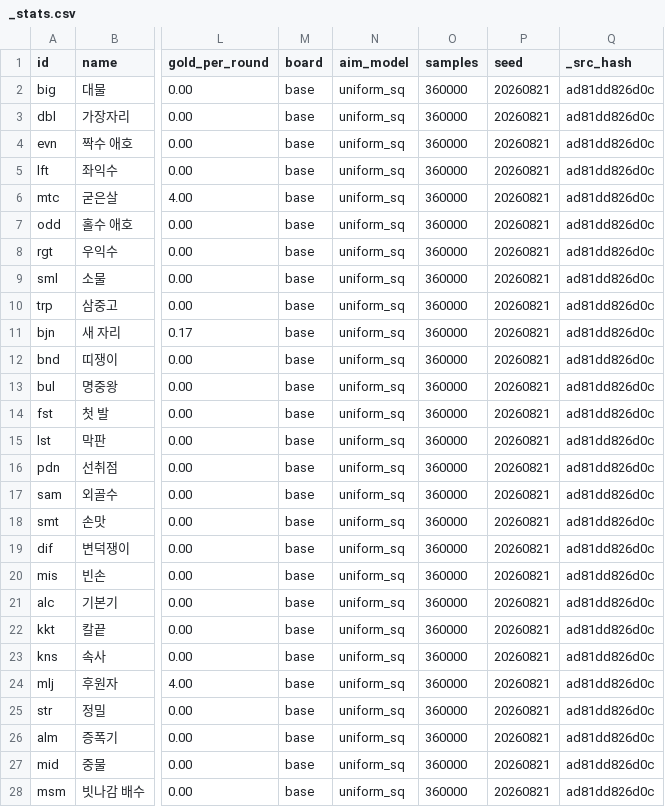
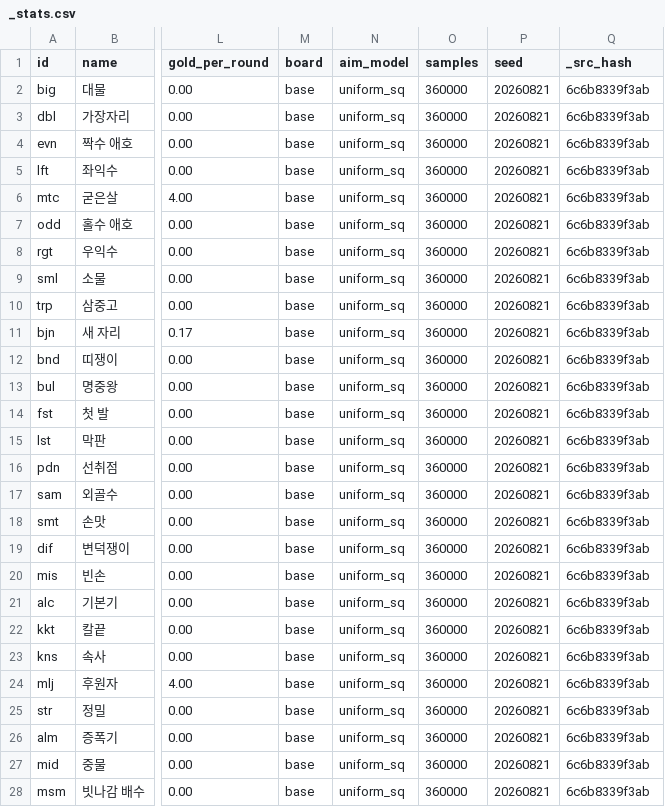
Before and after one commit to GGbong69/test-03, a CSV file: data/_stats.csv, drawn as a sheet; only a part is shown, gaps mark what is left out; the diff covers the shown part only; the diff names each change by its address in the sheet, - before the commit and + after, or states it on an @@ line.

```diff
--- a/data/_stats.csv
+++ b/data/_stats.csv
-Q2:Q28 (_src_hash): ad81dd826d0c
+Q2:Q28 (_src_hash): 6c6b8339f3ab
```
Also changed, not shown: 1 removed row and 73 edited cells elsewhere in this file, data/items.csv, 4 other files.
